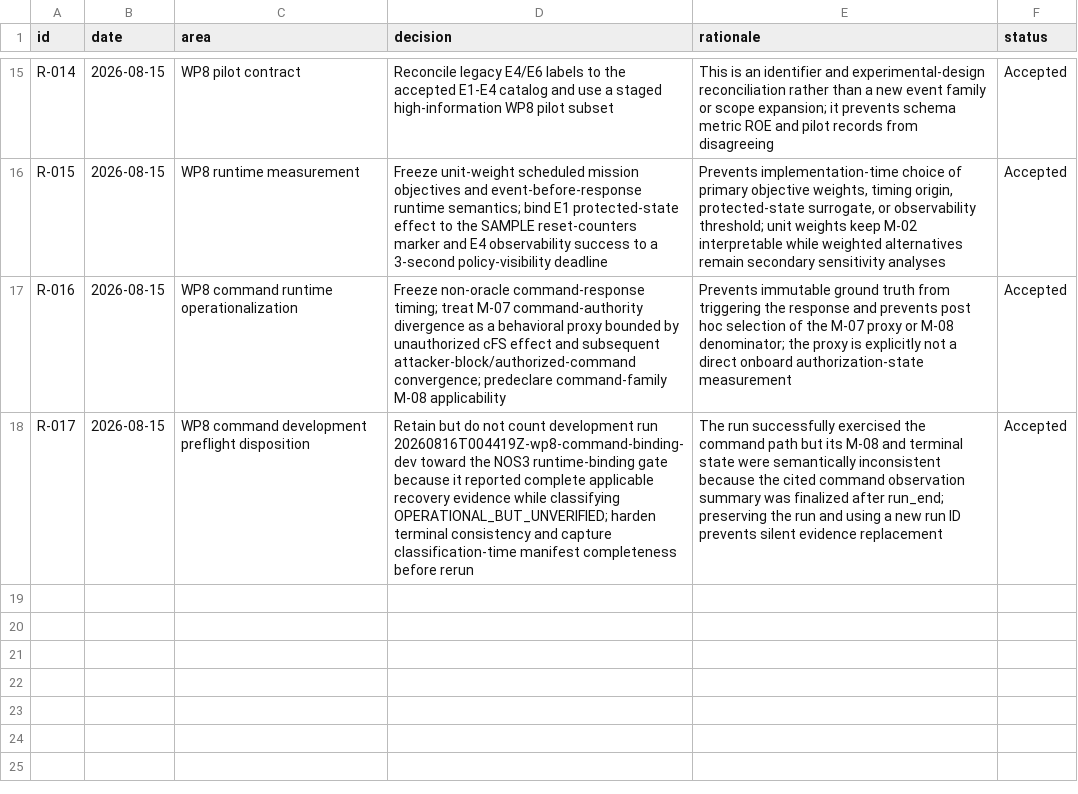
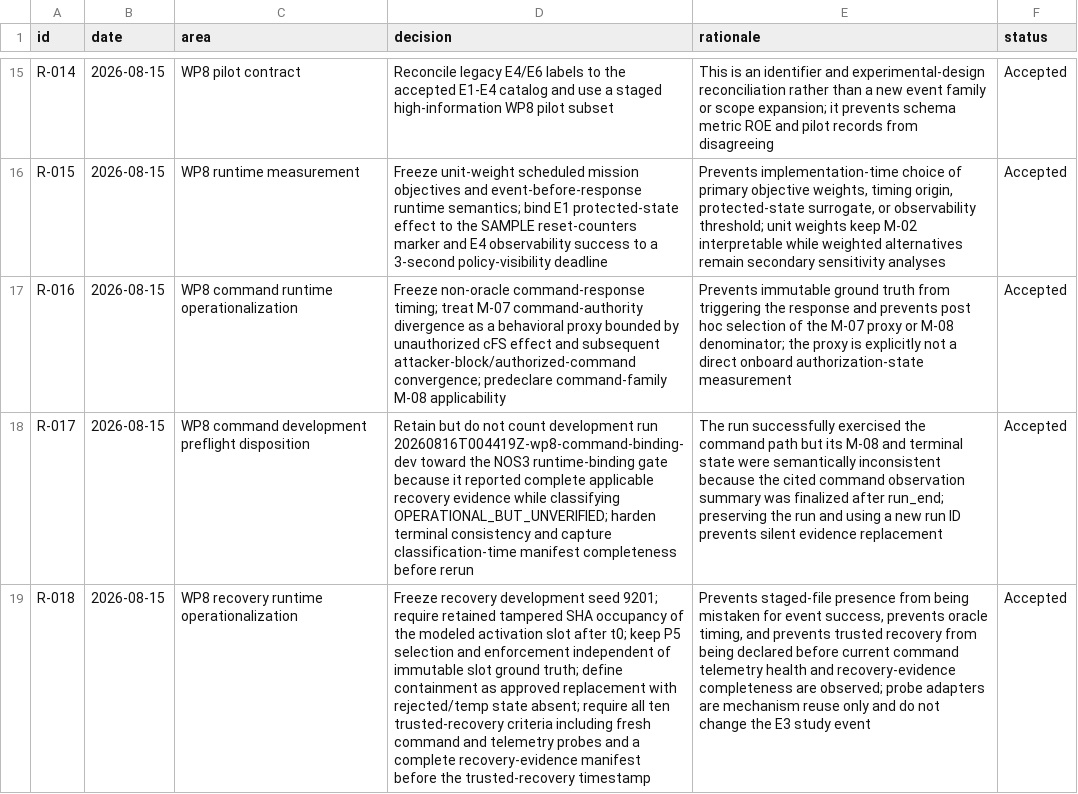
Before and after one commit to Zartharas/mission-aware-satellite-cyber-recovery, a CSV file: tracker/decision_log.csv, drawn as a sheet; only a part is shown, gaps mark what is left out; the diff names each change by its address in the sheet, - before the commit and + after, or states it on an @@ line.

Commit message:
WP8: add recovery runtime binding preflight

```diff
--- a/tracker/decision_log.csv
+++ b/tracker/decision_log.csv
+row 19: R-018 | 2026-08-15 | WP8 recovery runtime operationalization | Freeze recovery development seed 9201; require retained tampered SHA occupancy of the modeled activation slot after t0; keep P5 selection and enforcement independent of immutable slot ground truth; define containment as approved replacement with rejected/temp state absent; require all ten trusted-recovery criteria including fresh command and telemetry probes and a complete recovery-evidence manifest before the trusted-recovery timestamp | Prevents staged-file presence from being mistaken for event success, prevents oracle timing, and prevents trusted recovery from being declared before current command telemetry health and recovery-evidence completeness are observed; probe adapters are mechanism reuse only and do not change the E3 study event | Accepted
```
Also changed, not shown: 4 other files.
